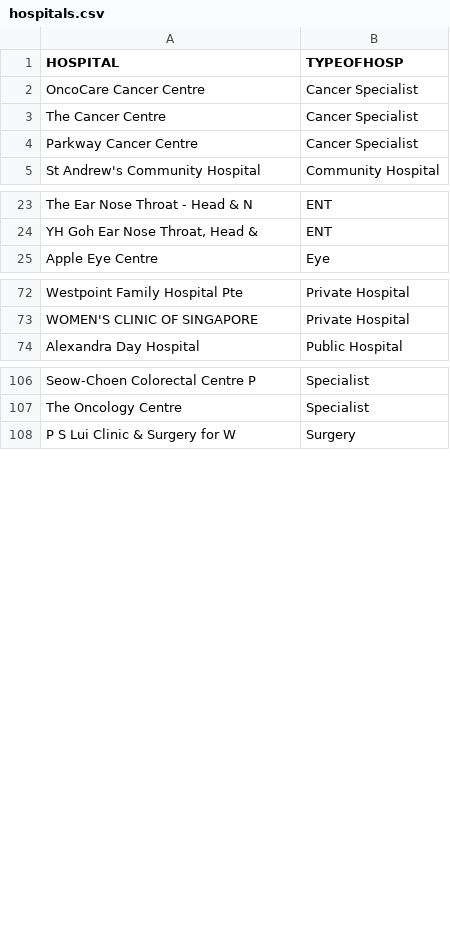
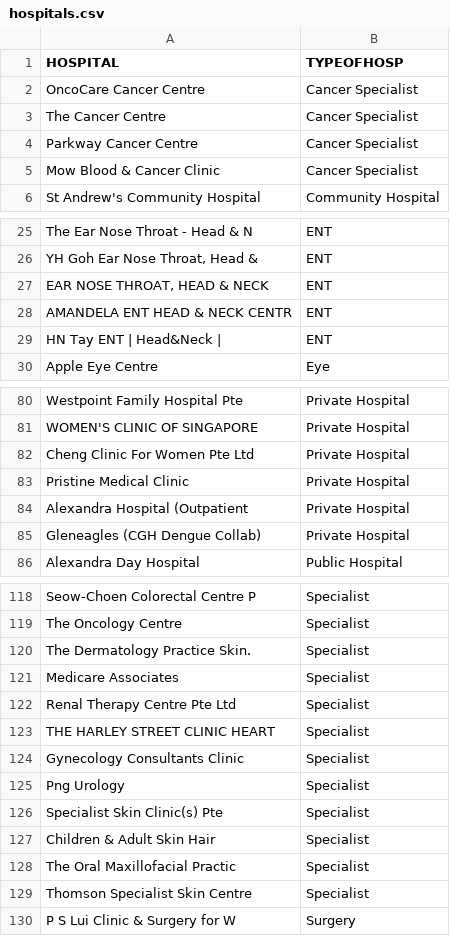
Before and after one commit to Aung-Myint-Thein/test-medical-data, a CSV file: hospitals.csv, drawn as a sheet; only a part is shown, gaps mark what is left out; the diff covers the shown part only.

```diff
--- a/hospitals.csv
+++ b/hospitals.csv
@@ -4,2 +4,3 @@ The Cancer Centre,Cancer Specialist
 Parkway Cancer Centre,Cancer Specialist
+Mow Blood & Cancer Clinic,Cancer Specialist
 St Andrew's Community Hospital,Community Hospital
@@ -24,2 +26,5 @@ The Ear Nose Throat - Head & N,ENT
 "YH Goh Ear Nose Throat, Head &",ENT
+"EAR NOSE THROAT, HEAD & NECK",ENT
+AMANDELA ENT HEAD & NECK CENTR,ENT
+HN Tay ENT | Head&Neck |,ENT
 Apple Eye Centre,Eye
@@ -73,2 +81,6 @@ Westpoint Family Hospital Pte,Private Hospital
 WOMEN'S CLINIC OF SINGAPORE,Private Hospital
+Cheng Clinic For Women Pte Ltd,Private Hospital
+Pristine Medical Clinic,Private Hospital
+Alexandra Hospital (Outpatient,Private Hospital
+Gleneagles (CGH Dengue Collab),Private Hospital
 Alexandra Day Hospital,Public Hospital
@@ -107,2 +119,12 @@ Seow-Choen Colorectal Centre P,Specialist
 The Oncology Centre,Specialist
+The Dermatology Practice Skin.,Specialist
+Medicare Associates,Specialist
+Renal Therapy Centre Pte Ltd,Specialist
+THE HARLEY STREET CLINIC HEART,Specialist
+Gynecology Consultants Clinic,Specialist
+Png Urology,Specialist
+Specialist Skin Clinic(s) Pte,Specialist
+Children & Adult Skin Hair,Specialist
+The Oral Maxillofacial Practic,Specialist
+Thomson Specialist Skin Centre,Specialist
 P S Lui Clinic & Surgery for W,Surgery
```
Also changed, not shown: 7 added rows elsewhere in this file, 4 other files.
